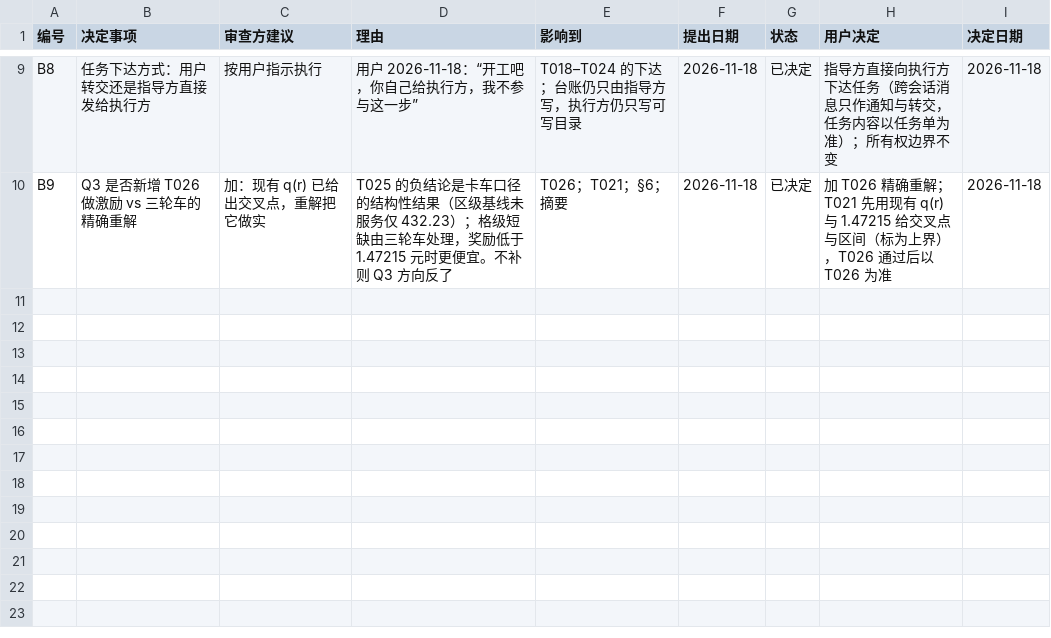
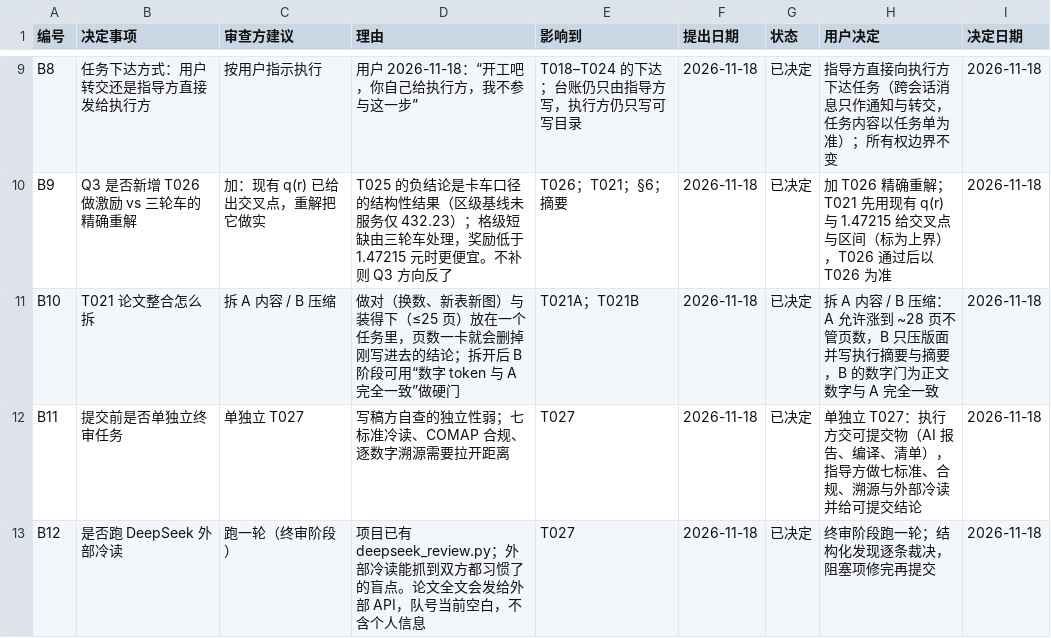
Before and after one commit to dc-rick/mcm-2026-cqu-problemc, a CSV file: 审查与规划/台账/决策台账.csv, drawn as a sheet; only a part is shown, gaps mark what is left out; the diff names each change by its address in the sheet, - before the commit and + after, or states it on an @@ line.

```diff
--- a/审查与规划/台账/决策台账.csv
+++ b/审查与规划/台账/决策台账.csv
+row 11: B10 | T021 论文整合怎么拆 | 拆 A 内容 / B 压缩 | 做对（换数、新表新图）与装得下（≤25 页）放在一个任务里，页数一卡就会删掉刚写进去的结论；拆开后 B 阶段可用“数字 token 与 A 完全一致”做硬门 | T021A；T021B | 2026-11-18 | 已决定 | 拆 A 内容 / B 压缩：A 允许涨到 ~28 页不管页数，B 只压版面并写执行摘要与摘要，B 的数字门为正文数字与 A 完全一致 | 2026-11-18
+row 12: B11 | 提交前是否单独立终审任务 | 单独立 T027 | 写稿方自查的独立性弱；七标准冷读、COMAP 合规、逐数字溯源需要拉开距离 | T027 | 2026-11-18 | 已决定 | 单独立 T027：执行方交可提交物（AI 报告、编译、清单），指导方做七标准、合规、溯源与外部冷读并给可提交结论 | 2026-11-18
+row 13: B12 | 是否跑 DeepSeek 外部冷读 | 跑一轮（终审阶段） | 项目已有 deepseek_review.py；外部冷读能抓到双方都习惯了的盲点。论文全文会发给外部 API，队号当前空白，不含个人信息 | T027 | 2026-11-18 | 已决定 | 终审阶段跑一轮；结构化发现逐条裁决，阻塞项修完再提交 | 2026-11-18
```
Also changed, not shown: 审查与规划/台账/任务台账.csv, 5 other files.
